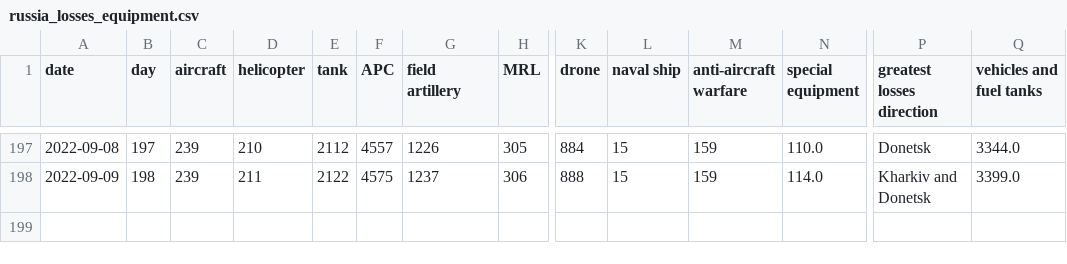
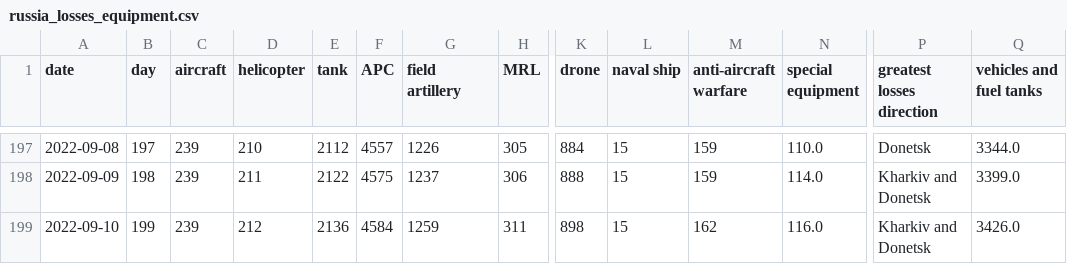
Before and after one commit to taw/open-source-adventures, a CSV file: docs/episode-29/tanks/russia_losses_equipment.csv, drawn as a sheet; only a part is shown, gaps mark what is left out; rows hold the shown columns only; the diff names each change by its address in the sheet, - before the commit and + after, or states it on an @@ line.

Commit message:
Data update

```diff
--- a/docs/episode-29/tanks/russia_losses_equipment.csv
+++ b/docs/episode-29/tanks/russia_losses_equipment.csv
+row 199: 2022-09-10 | 199 | 239 | 212 | 2136 | 4584 | 1259 | 311 | 898 | 15 | 162 | 116.0 | Kharkiv and Donetsk | 3426.0
```
Also changed, not shown: docs/episode-30/russia_losses_equipment.982e4e03.csv, docs/episode-31/russia_losses_equipment.csv, 48 other files.
